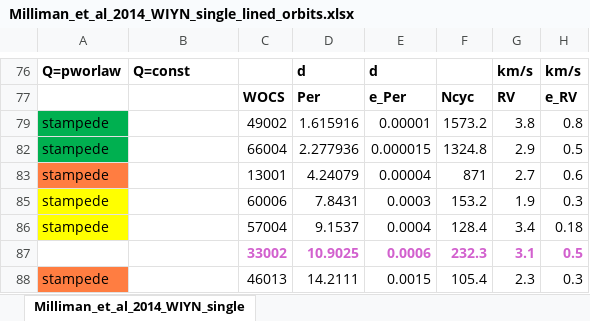
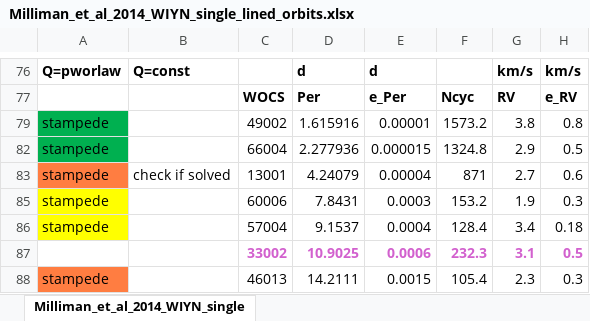
Before and after one commit to kpenev/CircularizationDissipationConstraints, an Excel workbook: data/Milliman_et_al_2014_WIYN_single_lined_orbits.xlsx, sheet Milliman_et_al_2014_WIYN_single, drawn as a sheet; only a part is shown, gaps mark what is left out; values as stored, in another font and other column widths than the file's, no borders; the diff names each change by its address in the sheet, - before the commit and + after, or states it on an @@ line.

```diff
--- a/data/Milliman_et_al_2014_WIYN_single_lined_orbits.xlsx (sheet Milliman_et_al_2014_WIYN_single)
+++ b/data/Milliman_et_al_2014_WIYN_single_lined_orbits.xlsx (sheet Milliman_et_al_2014_WIYN_single)
-B83: (empty)
+B83: check if solved
```
Also changed, not shown: data/Geller_et_al_2009_WIYN_single_lined_orbits.xlsx.
